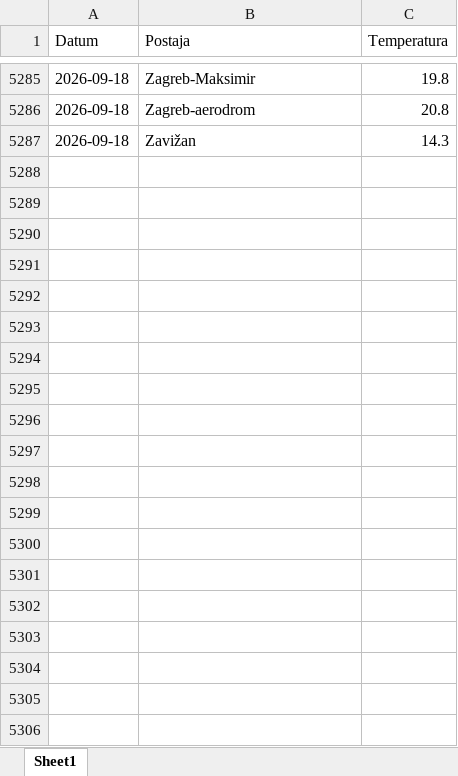
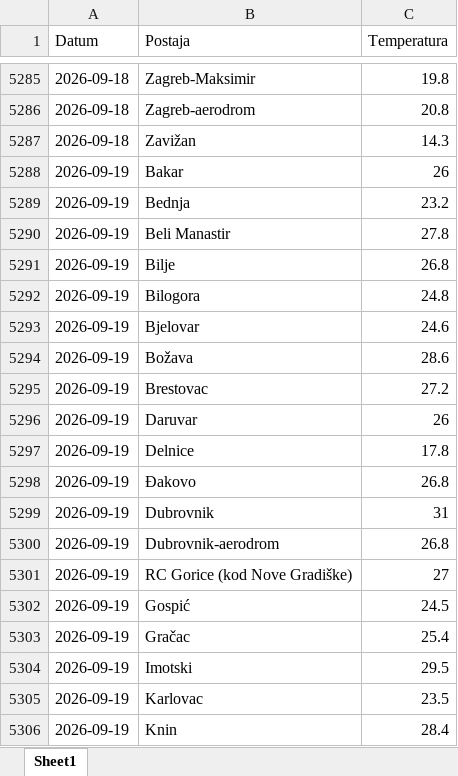
Before and after one commit to tomarakic-ops/meteo-scraper, an Excel workbook: data.xlsx, sheet Sheet1, drawn as a sheet; only a part is shown, gaps mark what is left out; values as stored, in another font and other column widths than the file's, no borders; the diff covers the shown part only; the diff names each change by its address in the sheet, - before the commit and + after, or states it on an @@ line.

```diff
--- a/data.xlsx (sheet Sheet1)
+++ b/data.xlsx (sheet Sheet1)
+row 5288: 2026-09-19 | Bakar | 26
+row 5289: 2026-09-19 | Bednja | 23.2
+row 5290: 2026-09-19 | Beli Manastir | 27.8
+row 5291: 2026-09-19 | Bilje | 26.8
+row 5292: 2026-09-19 | Bilogora | 24.8
+row 5293: 2026-09-19 | Bjelovar | 24.6
+row 5294: 2026-09-19 | Božava | 28.6
+row 5295: 2026-09-19 | Brestovac | 27.2
+row 5296: 2026-09-19 | Daruvar | 26
+row 5297: 2026-09-19 | Delnice | 17.8
+row 5298: 2026-09-19 | Đakovo | 26.8
+row 5299: 2026-09-19 | Dubrovnik | 31
+row 5300: 2026-09-19 | Dubrovnik-aerodrom | 26.8
+row 5301: 2026-09-19 | RC Gorice (kod Nove Gradiške) | 27
+row 5302: 2026-09-19 | Gospić | 24.5
+row 5303: 2026-09-19 | Gračac | 25.4
+row 5304: 2026-09-19 | Imotski | 29.5
+row 5305: 2026-09-19 | Karlovac | 23.5
+row 5306: 2026-09-19 | Knin | 28.4
```
Also changed, not shown: 46 added rows elsewhere in this sheet.
